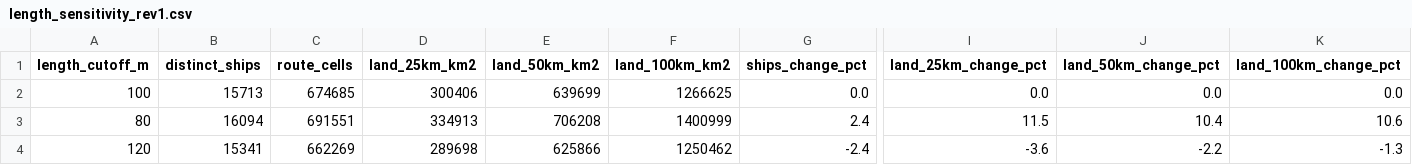
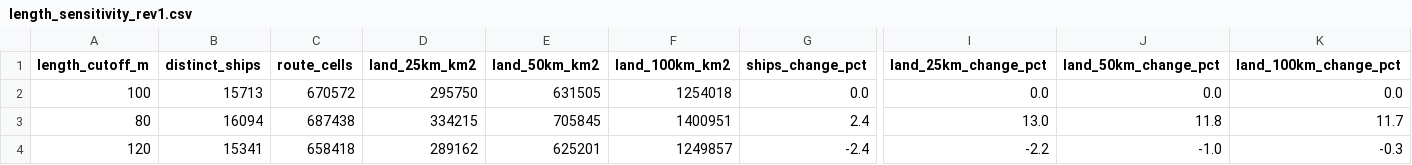
Before and after one commit to nicklasorte/matlab_shipping_gis, a CSV file: docs/review/length_sensitivity_rev1.csv, drawn as a sheet; only a part is shown, gaps mark what is left out; the diff names each change by its address in the sheet, - before the commit and + after, or states it on an @@ line.

```diff
--- a/docs/review/length_sensitivity_rev1.csv
+++ b/docs/review/length_sensitivity_rev1.csv
-C2 (route_cells): 674685
+C2 (route_cells): 670572
-D2 (land_25km_km2): 300406
+D2 (land_25km_km2): 295750
-E2 (land_50km_km2): 639699
+E2 (land_50km_km2): 631505
-F2 (land_100km_km2): 1266625
+F2 (land_100km_km2): 1254018
-C3 (route_cells): 691551
+C3 (route_cells): 687438
-D3 (land_25km_km2): 334913
+D3 (land_25km_km2): 334215
-E3 (land_50km_km2): 706208
+E3 (land_50km_km2): 705845
-F3 (land_100km_km2): 1400999
+F3 (land_100km_km2): 1400951
-I3 (land_25km_change_pct): 11.5
+I3 (land_25km_change_pct): 13.0
-J3 (land_50km_change_pct): 10.4
+J3 (land_50km_change_pct): 11.8
-K3 (land_100km_change_pct): 10.6
+K3 (land_100km_change_pct): 11.7
-C4 (route_cells): 662269
+C4 (route_cells): 658418
-D4 (land_25km_km2): 289698
+D4 (land_25km_km2): 289162
-E4 (land_50km_km2): 625866
+E4 (land_50km_km2): 625201
-F4 (land_100km_km2): 1250462
+F4 (land_100km_km2): 1249857
-I4 (land_25km_change_pct): -3.6
+I4 (land_25km_change_pct): -2.2
-J4 (land_50km_change_pct): -2.2
+J4 (land_50km_change_pct): -1.0
-K4 (land_100km_change_pct): -1.3
+K4 (land_100km_change_pct): -0.3
```
Also changed, not shown: docs/review/stability_rev1.csv, 15 other files.
